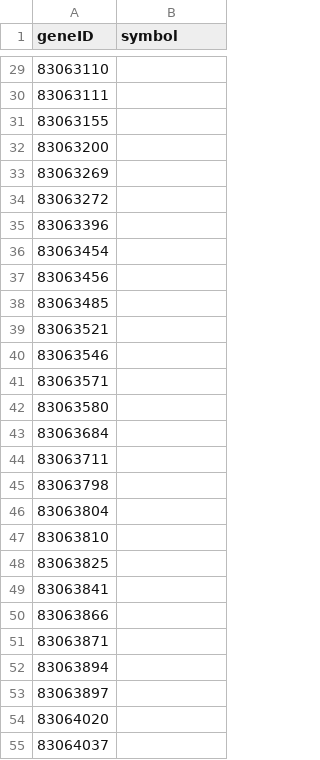
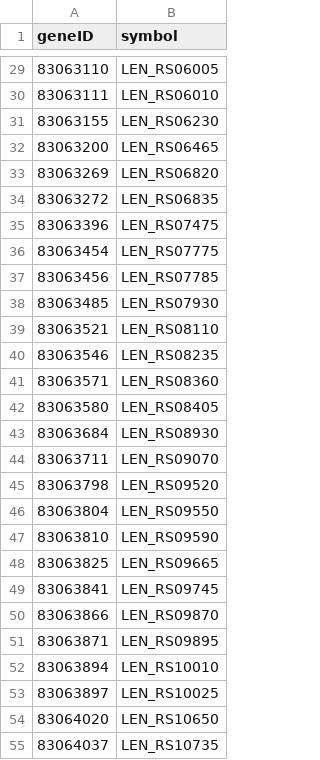
Before and after one commit to arthur-d42/ncbi-data-mining, a CSV file: data/node_table.csv, drawn as a sheet; only a part is shown, gaps mark what is left out; the diff covers the shown part only.

```diff
--- a/data/node_table.csv
+++ b/data/node_table.csv
@@ -29,27 +29,27 @@ geneID,symbol
-83063110,
-83063111,
-83063155,
-83063200,
-83063269,
-83063272,
-83063396,
-83063454,
-83063456,
-83063485,
-83063521,
-83063546,
-83063571,
-83063580,
-83063684,
-83063711,
-83063798,
-83063804,
-83063810,
-83063825,
-83063841,
-83063866,
-83063871,
-83063894,
-83063897,
-83064020,
-83064037,
+83063110,LEN_RS06005
+83063111,LEN_RS06010
+83063155,LEN_RS06230
+83063200,LEN_RS06465
+83063269,LEN_RS06820
+83063272,LEN_RS06835
+83063396,LEN_RS07475
+83063454,LEN_RS07775
+83063456,LEN_RS07785
+83063485,LEN_RS07930
+83063521,LEN_RS08110
+83063546,LEN_RS08235
+83063571,LEN_RS08360
+83063580,LEN_RS08405
+83063684,LEN_RS08930
+83063711,LEN_RS09070
+83063798,LEN_RS09520
+83063804,LEN_RS09550
+83063810,LEN_RS09590
+83063825,LEN_RS09665
+83063841,LEN_RS09745
+83063866,LEN_RS09870
+83063871,LEN_RS09895
+83063894,LEN_RS10010
+83063897,LEN_RS10025
+83064020,LEN_RS10650
+83064037,LEN_RS10735
```
Also changed, not shown: 89 edited cells elsewhere in this file, data/edge_table.csv, 2 other files.
